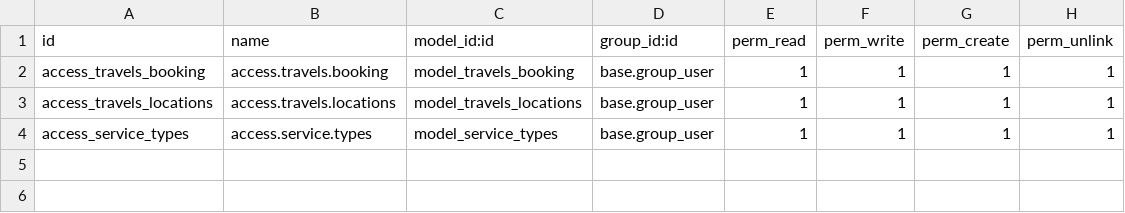
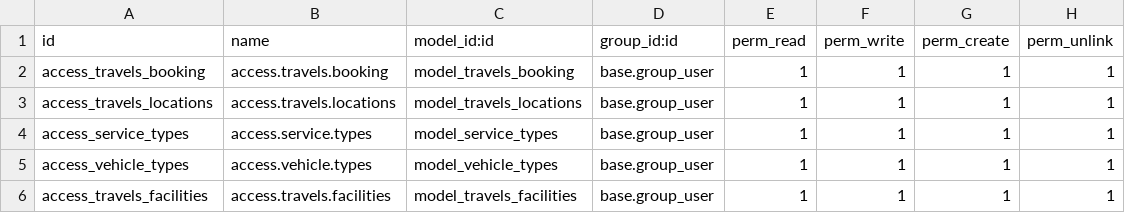
Before and after one commit to Rinshi-Cybro/Odoo-Project, a CSV file: travels_management/security/ir.model.access.csv, drawn as a sheet; the diff names each change by its address in the sheet, - before the commit and + after, or states it on an @@ line.

Commit message:
Create New Notebook Page Vehicle Charges

```diff
--- a/travels_management/security/ir.model.access.csv
+++ b/travels_management/security/ir.model.access.csv
+row 5: access_vehicle_types | access.vehicle.types | model_vehicle_types | base.group_user | 1 | 1 | 1 | 1
+row 6: access_travels_facilities | access.travels.facilities | model_travels_facilities | base.group_user | 1 | 1 | 1 | 1
```
Also changed, not shown: 2 other files.
